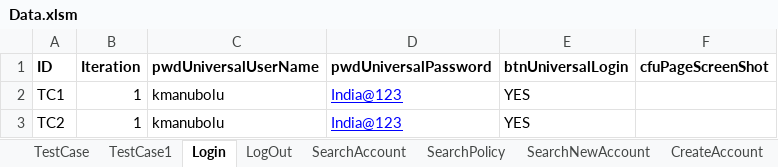
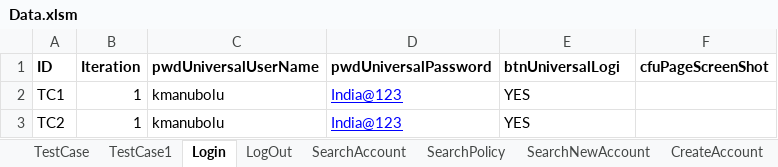
Before and after one commit to frameworksselenium/GWSelenium, an Excel workbook: src/main/resources/data/Data.xlsm, sheet Login, drawn as a sheet; values as stored, in another font and other column widths than the file's, no borders; the diff names each change by its address in the sheet, - before the commit and + after, or states it on an @@ line.

```diff
--- a/src/main/resources/data/Data.xlsm (sheet Login)
+++ b/src/main/resources/data/Data.xlsm (sheet Login)
-E1: btnUniversalLogin
+E1: btnUniversalLogi
```
Also changed, not shown: 7 other files.
